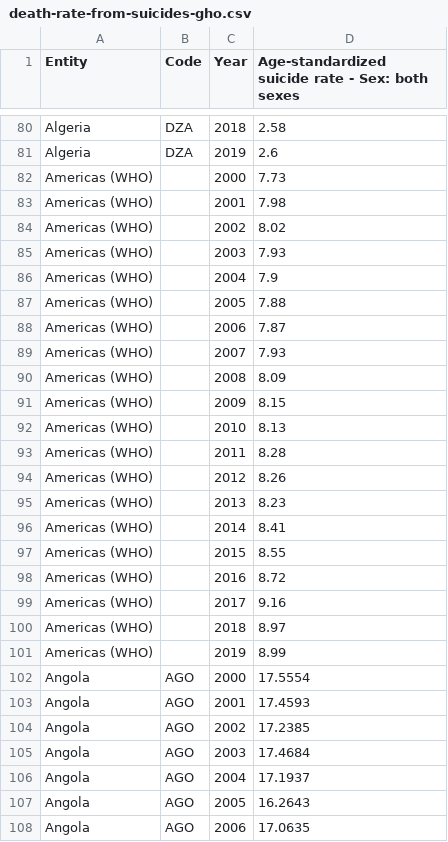
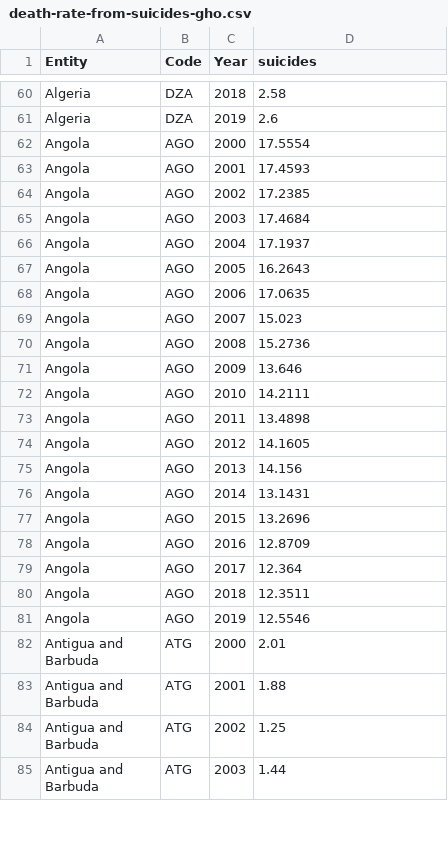
Before and after one commit to TheoLequy/HappinessHackers, a CSV file: death-rate-from-suicides-gho.csv, drawn as a sheet; only a part is shown, gaps mark what is left out; the shorter side is filled out with more unchanged rows; the diff covers the shown part only.

Commit message:
Update death-rate-from-suicides-gho.csv
update column name

```diff
--- a/death-rate-from-suicides-gho.csv
+++ b/death-rate-from-suicides-gho.csv
@@ -1 +1 @@
-Entity,Code,Year,Age-standardized suicide rate - Sex: both sexes
+Entity,Code,Year,suicides
@@ -81,22 +61,2 @@ Algeria,DZA,2018,2.58
 Algeria,DZA,2019,2.6
-Americas (WHO),,2000,7.73
-Americas (WHO),,2001,7.98
-Americas (WHO),,2002,8.02
-Americas (WHO),,2003,7.93
-Americas (WHO),,2004,7.9
-Americas (WHO),,2005,7.88
-Americas (WHO),,2006,7.87
-Americas (WHO),,2007,7.93
-Americas (WHO),,2008,8.09
-Americas (WHO),,2009,8.15
-Americas (WHO),,2010,8.13
-Americas (WHO),,2011,8.28
-Americas (WHO),,2012,8.26
-Americas (WHO),,2013,8.23
-Americas (WHO),,2014,8.41
-Americas (WHO),,2015,8.55
-Americas (WHO),,2016,8.72
-Americas (WHO),,2017,9.16
-Americas (WHO),,2018,8.97
-Americas (WHO),,2019,8.99
 Angola,AGO,2000,17.5554
```
Also changed, not shown: 20 removed rows elsewhere in this file.
